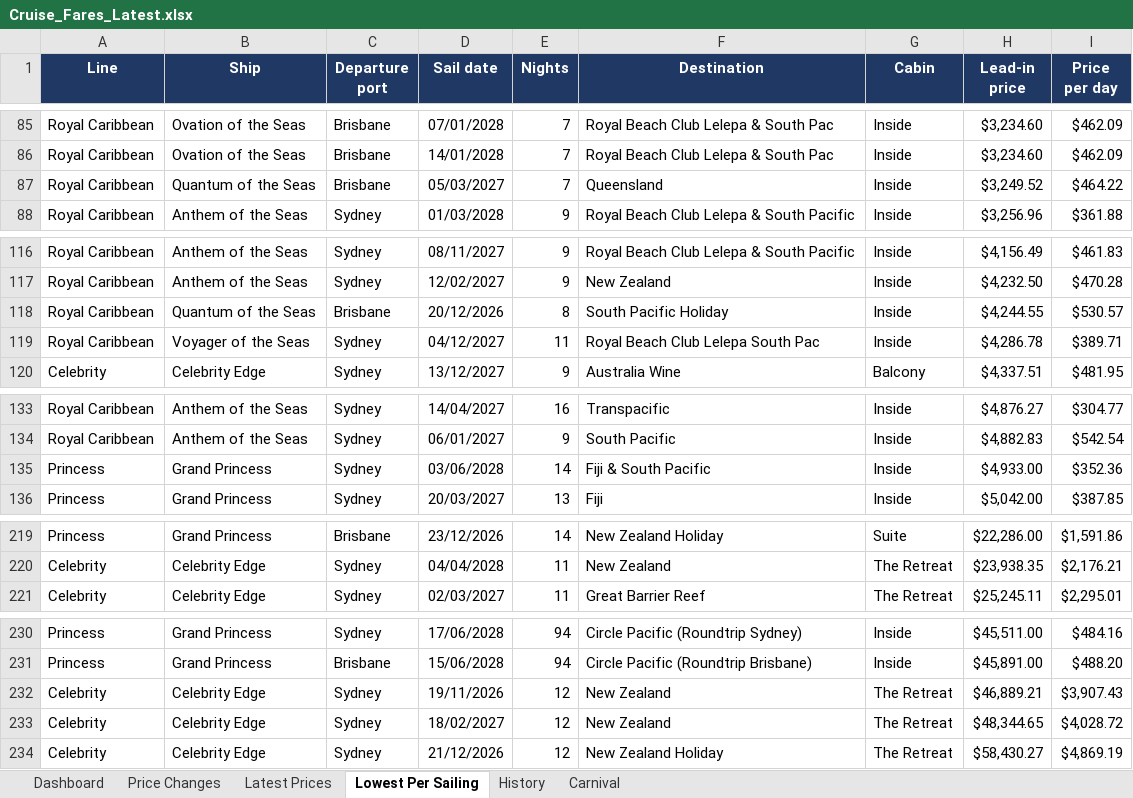
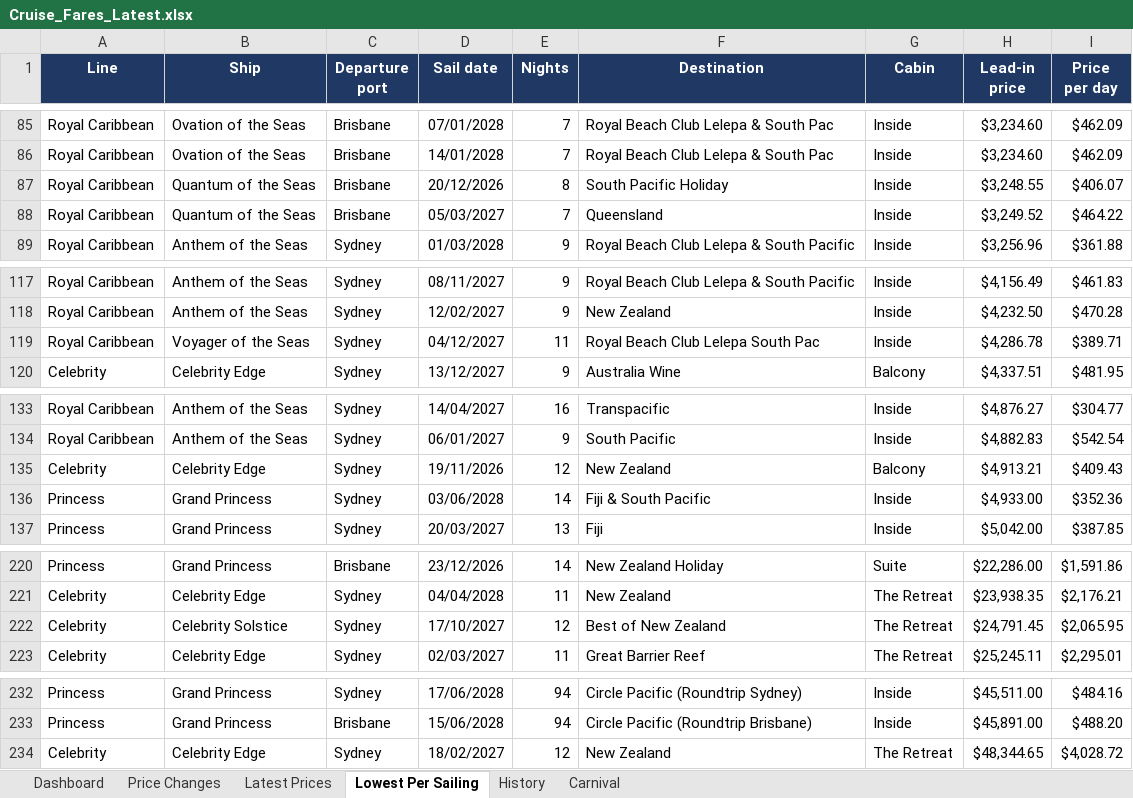
Before and after one commit to dj196612/CruiseFinder, an Excel workbook: Cruise_Fares_Latest.xlsx, sheet Lowest Per Sailing, drawn as a sheet; only a part is shown, gaps mark what is left out; values as stored, in another font and other column widths than the file's, no borders; removed rows and columns are numbered as before the commit, all else as after; the diff covers the shown part only; the diff names each change by its address in the sheet, - before the commit and + after, or states it on an @@ line.

```diff
--- a/Cruise_Fares_Latest.xlsx (sheet Lowest Per Sailing)
+++ b/Cruise_Fares_Latest.xlsx (sheet Lowest Per Sailing)
+row 87: Royal Caribbean | Quantum of the Seas | Brisbane | 20/12/2026 | 8 | South Pacific Holiday | Inside | $3,248.55 | $406.07
-row 118: Royal Caribbean | Quantum of the Seas | Brisbane | 20/12/2026 | 8 | South Pacific Holiday | Inside | $4,244.55 | $530.57
+row 135: Celebrity | Celebrity Edge | Sydney | 19/11/2026 | 12 | New Zealand | Balcony | $4,913.21 | $409.43
+row 222: Celebrity | Celebrity Solstice | Sydney | 17/10/2027 | 12 | Best of New Zealand | The Retreat | $24,791.45 | $2,065.95
-row 232: Celebrity | Celebrity Edge | Sydney | 19/11/2026 | 12 | New Zealand | The Retreat | $46,889.21 | $3,907.43
-row 234: Celebrity | Celebrity Edge | Sydney | 21/12/2026 | 12 | New Zealand Holiday | The Retreat | $58,430.27 | $4,869.19
```
Also changed, not shown: 5 edited cells elsewhere in this sheet, sheet Latest Prices, sheet Price Changes, sheet History, sheet Carnival, sheet Dashboard, 2 other files.
